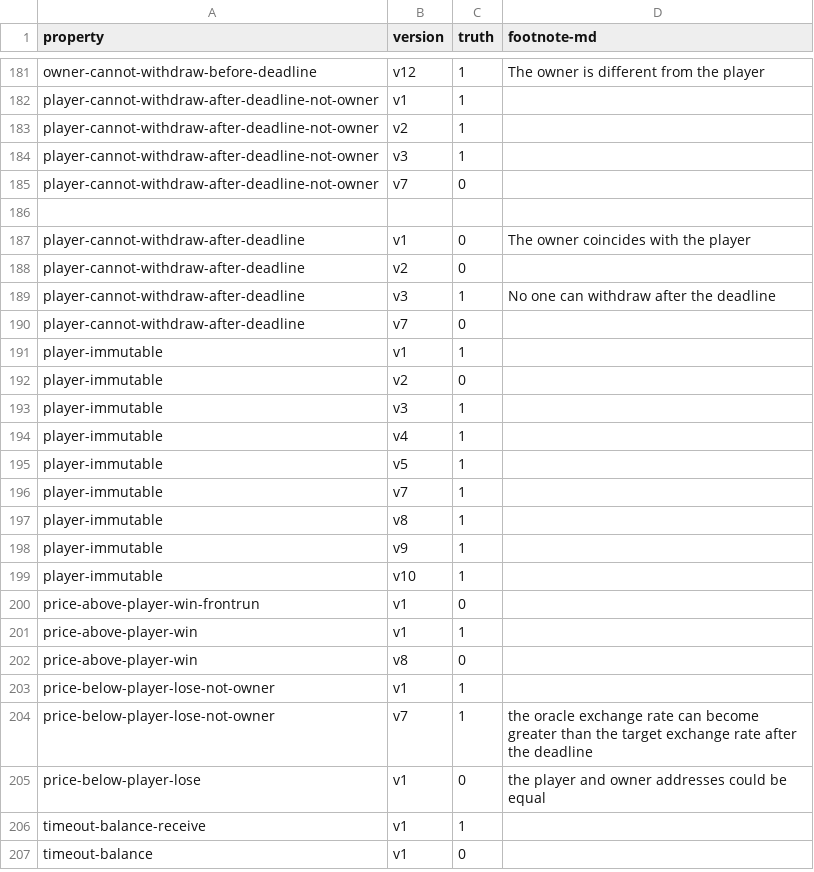
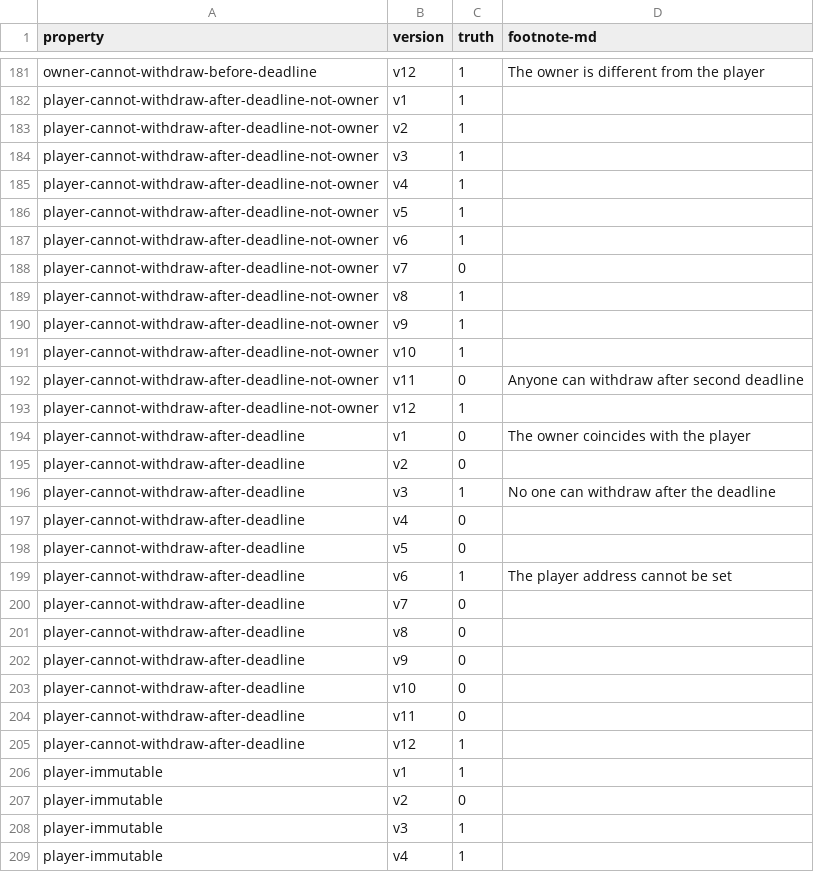
Before and after one commit to fiaravia/contracts-verification-benchmark, a CSV file: contracts/price-bet/ground-truth.csv, drawn as a sheet; only a part is shown, gaps mark what is left out; the shorter side is filled out with more unchanged rows.

Commit message:
price-bet

```diff
--- a/contracts/price-bet/ground-truth.csv
+++ b/contracts/price-bet/ground-truth.csv
@@ -184,4 +184,11 @@ player-cannot-withdraw-after-deadline-not-owner,v2,1,
 player-cannot-withdraw-after-deadline-not-owner,v3,1,
+player-cannot-withdraw-after-deadline-not-owner,v4,1,
+player-cannot-withdraw-after-deadline-not-owner,v5,1,
+player-cannot-withdraw-after-deadline-not-owner,v6,1,
 player-cannot-withdraw-after-deadline-not-owner,v7,0,
-
+player-cannot-withdraw-after-deadline-not-owner,v8,1,
+player-cannot-withdraw-after-deadline-not-owner,v9,1,
+player-cannot-withdraw-after-deadline-not-owner,v10,1,
+player-cannot-withdraw-after-deadline-not-owner,v11,0,"Anyone can withdraw after second deadline"
+player-cannot-withdraw-after-deadline-not-owner,v12,1,
 player-cannot-withdraw-after-deadline,v1,0,"The owner coincides with the player",
@@ -189,3 +196,11 @@ player-cannot-withdraw-after-deadline,v2,0,
 player-cannot-withdraw-after-deadline,v3,1,"No one can withdraw after the deadline"
+player-cannot-withdraw-after-deadline,v4,0,
+player-cannot-withdraw-after-deadline,v5,0,
+player-cannot-withdraw-after-deadline,v6,1,"The player address cannot be set"
 player-cannot-withdraw-after-deadline,v7,0,
+player-cannot-withdraw-after-deadline,v8,0,
+player-cannot-withdraw-after-deadline,v9,0,
+player-cannot-withdraw-after-deadline,v10,0,
+player-cannot-withdraw-after-deadline,v11,0,
+player-cannot-withdraw-after-deadline,v12,1,
 player-immutable,v1,1,
```
